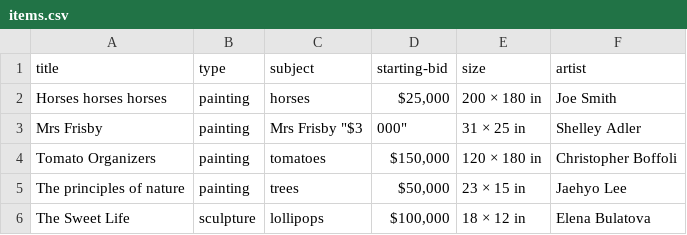
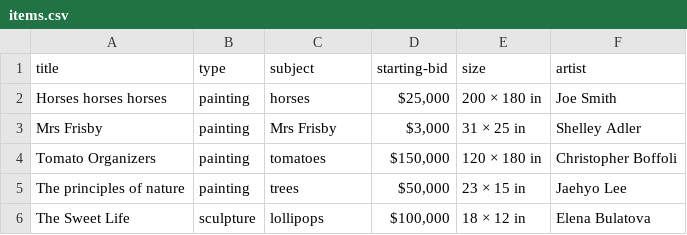
Before and after one commit to dentemple/bauer-code-test, a CSV file: items.csv, drawn as a sheet.

Commit message:
fixed missing comma

```diff
--- a/items.csv
+++ b/items.csv
@@ -2,3 +2,3 @@ title, type, subject, starting-bid, size, artist
 "Horses horses horses", "painting", "horses", "$25,000", "200 × 180 in", "Joe Smith"
-"Mrs Frisby", "painting", "Mrs Frisby" "$3,000", "31 × 25 in", "Shelley Adler"
+"Mrs Frisby", "painting", "Mrs Frisby", "$3,000", "31 × 25 in", "Shelley Adler"
 "Tomato Organizers", "painting", "tomatoes", "$150,000", "120 × 180 in", "Christopher Boffoli"
```
